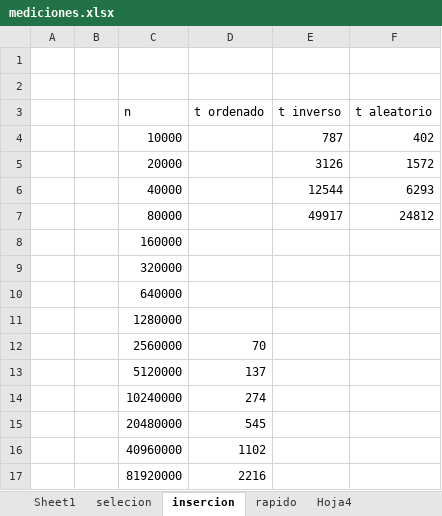
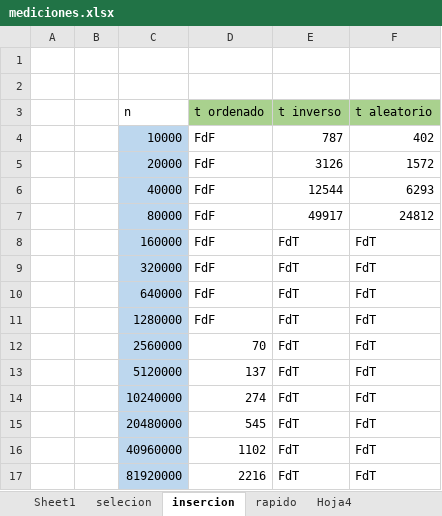
Before and after one commit to Jorge-Bs/Algoritmia, an Excel workbook: lab/lab4/p2/mediciones.xlsx, sheet insercion, drawn as a sheet; values as stored, in another font and other column widths than the file's, no borders; the diff names each change by its address in the sheet, - before the commit and + after, or states it on an @@ line.

```diff
--- a/lab/lab4/p2/mediciones.xlsx (sheet insercion)
+++ b/lab/lab4/p2/mediciones.xlsx (sheet insercion)
-D3:F3 fill: none
+D3:F3 fill: #A9D18E
-C4:C17 fill: none
+C4:C17 fill: #BDD7EE
-D4:D11 (t ordenado): (empty)
+D4:D11 (t ordenado): FdF
-E8:E17 (t inverso): (empty)
+E8:E17 (t inverso): FdT
-F8:F17 (t aleatorio): (empty)
+F8:F17 (t aleatorio): FdT
```
Also changed, not shown: sheet Hoja4, sheet selecion, sheet rapido, sheet Sheet1, 3 other files.
